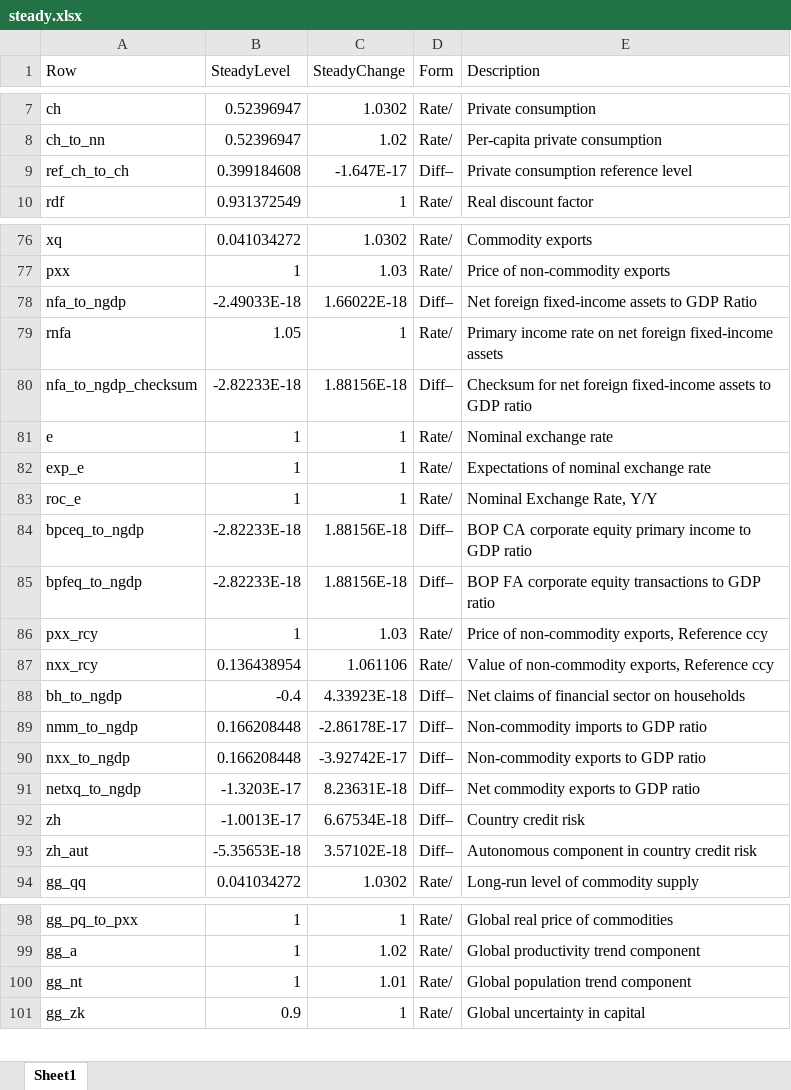
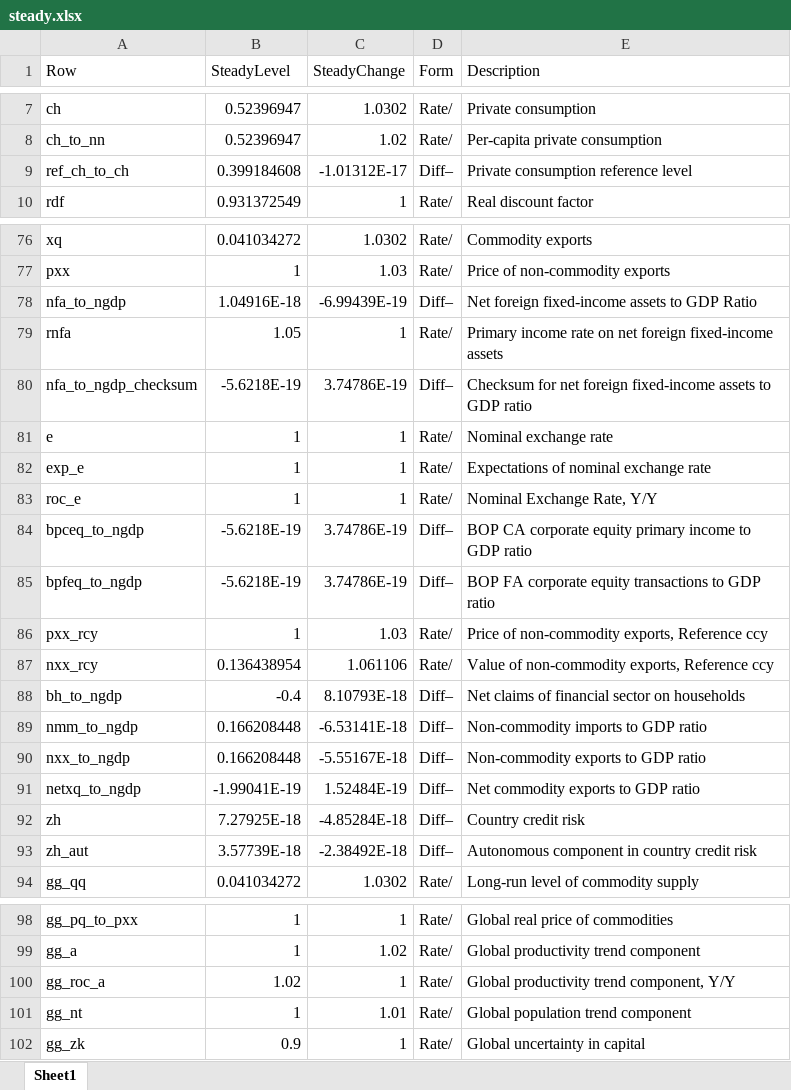
Before and after one commit to igpmn/gees, an Excel workbook: +model/+autarky/steady.xlsx, sheet Sheet1, drawn as a sheet; only a part is shown, gaps mark what is left out; values as stored, in another font and other column widths than the file's, no borders; the diff covers the shown part only; the diff names each change by its address in the sheet, - before the commit and + after, or states it on an @@ line.

```diff
--- a/+model/+autarky/steady.xlsx (sheet Sheet1)
+++ b/+model/+autarky/steady.xlsx (sheet Sheet1)
-C9 (SteadyChange): -1.647E-17
+C9 (SteadyChange): -1.01312E-17
-B78 (SteadyLevel): -2.49033E-18
+B78 (SteadyLevel): 1.04916E-18
-C78 (SteadyChange): 1.66022E-18
+C78 (SteadyChange): -6.99439E-19
-B80 (SteadyLevel): -2.82233E-18
+B80 (SteadyLevel): -5.6218E-19
-C80 (SteadyChange): 1.88156E-18
+C80 (SteadyChange): 3.74786E-19
-B84:B85 (SteadyLevel): -2.82233E-18
+B84:B85 (SteadyLevel): -5.6218E-19
-C84:C85 (SteadyChange): 1.88156E-18
+C84:C85 (SteadyChange): 3.74786E-19
-C88 (SteadyChange): 4.33923E-18
+C88 (SteadyChange): 8.10793E-18
-C89 (SteadyChange): -2.86178E-17
+C89 (SteadyChange): -6.53141E-18
-C90 (SteadyChange): -3.92742E-17
+C90 (SteadyChange): -5.55167E-18
-B91 (SteadyLevel): -1.3203E-17
+B91 (SteadyLevel): -1.99041E-19
-C91 (SteadyChange): 8.23631E-18
+C91 (SteadyChange): 1.52484E-19
-B92 (SteadyLevel): -1.0013E-17
+B92 (SteadyLevel): 7.27925E-18
-C92 (SteadyChange): 6.67534E-18
+C92 (SteadyChange): -4.85284E-18
-B93 (SteadyLevel): -5.35653E-18
+B93 (SteadyLevel): 3.57739E-18
-C93 (SteadyChange): 3.57102E-18
+C93 (SteadyChange): -2.38492E-18
+row 100: gg_roc_a | 1.02 | 1 | Rate/ | Global productivity trend component, Y/Y
```
Also changed, not shown: 8 edited cells elsewhere in this sheet, +model/+global4A/steady.xlsx, +model/+symmetric2A/steady.xlsx, 11 other files.
